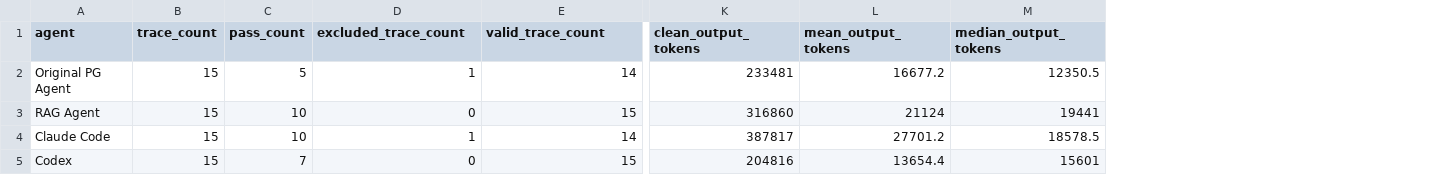
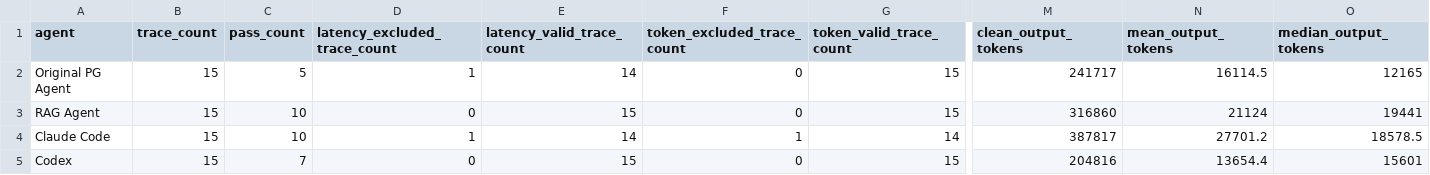
Before and after one commit to Prism-Shadow/rag-bench-essential, a CSV file: results/setting_summary.csv, drawn as a sheet; only a part is shown, gaps mark what is left out; addresses are those after the commit; the diff names each change by its address in the sheet, - before the commit and + after, or states it on an @@ line.

```diff
--- a/results/setting_summary.csv
+++ b/results/setting_summary.csv
+column F (token_excluded_trace_count), rows 2-5: 0 | 0 | 1 | 0
+column G (token_valid_trace_count), rows 2-5: 15 | 15 | 14 | 15
-D1: excluded_trace_count
+D1: latency_excluded_trace_count
-E1: valid_trace_count
+E1: latency_valid_trace_count
-M2 (clean_output_tokens): 233481
+M2 (clean_output_tokens): 241717
-N2 (mean_output_tokens): 16677.2
+N2 (mean_output_tokens): 16114.5
-O2 (median_output_tokens): 12350.5
+O2 (median_output_tokens): 12165
```
Also changed, not shown: results/case_summary.csv, results/trace_metrics.csv, 6 other files.
